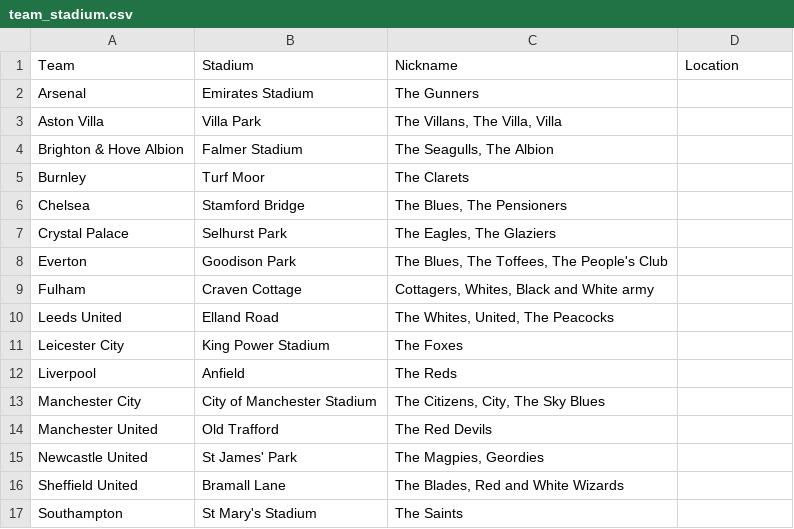
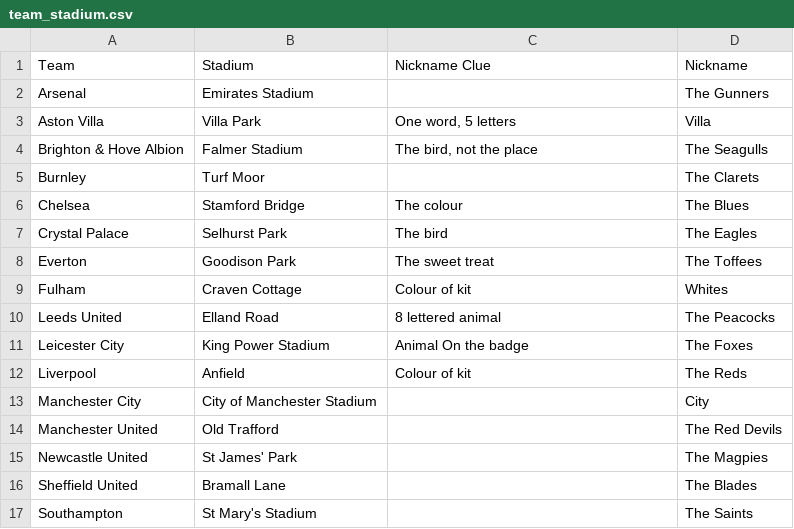
Before and after one commit to zionapril/03_Sports_Quiz_Program, a CSV file: team_stadium.csv, drawn as a sheet; only a part is shown; the diff covers the shown part only.

Commit message:
list within a list created

```diff
--- a/team_stadium.csv
+++ b/team_stadium.csv
@@ -1,17 +1,17 @@
-Team,Stadium,Nickname,Location
-Arsenal ,Emirates Stadium ,The Gunners,
-Aston Villa ,Villa Park ,"The Villans, The Villa, Villa",
-Brighton & Hove Albion ,Falmer Stadium ,"The Seagulls, The Albion",
-Burnley ,Turf Moor ,The Clarets,
-Chelsea ,Stamford Bridge ,"The Blues, The Pensioners",
-Crystal Palace ,Selhurst Park ,"The Eagles, The Glaziers",
-Everton ,Goodison Park ,"The Blues, The Toffees, The People's Club",
-Fulham ,Craven Cottage ,"Cottagers, Whites, Black and White army",
-Leeds United ,Elland Road ,"The Whites, United, The Peacocks",
-Leicester City ,King Power Stadium ,The Foxes,
-Liverpool ,Anfield ,The Reds,
-Manchester City ,City of Manchester Stadium ,"The Citizens, City, The Sky Blues",
-Manchester United ,Old Trafford ,The Red Devils,
-Newcastle United ,St James' Park ,"The Magpies, Geordies",
-Sheffield United ,Bramall Lane ,"The Blades, Red and White Wizards",
-Southampton ,St Mary's Stadium ,The Saints,
+Team,Stadium,Nickname Clue,Nickname
+Arsenal ,Emirates Stadium ,,The Gunners
+Aston Villa ,Villa Park ,"One word, 5 letters",Villa
+Brighton & Hove Albion ,Falmer Stadium ,"The bird, not the place",The Seagulls
+Burnley ,Turf Moor ,,The Clarets
+Chelsea ,Stamford Bridge ,The colour,The Blues
+Crystal Palace ,Selhurst Park ,The bird,The Eagles
+Everton ,Goodison Park ,The sweet treat,The Toffees
+Fulham ,Craven Cottage ,Colour of kit,Whites
+Leeds United ,Elland Road ,8 lettered animal,The Peacocks
+Leicester City ,King Power Stadium ,Animal On the badge,The Foxes
+Liverpool ,Anfield ,Colour of kit,The Reds
+Manchester City ,City of Manchester Stadium ,,City
+Manchester United ,Old Trafford ,,The Red Devils
+Newcastle United ,St James' Park ,,The Magpies
+Sheffield United ,Bramall Lane ,,The Blades
+Southampton ,St Mary's Stadium ,,The Saints
```
Also changed, not shown: 7 edited cells elsewhere in this file, 4 other files.
